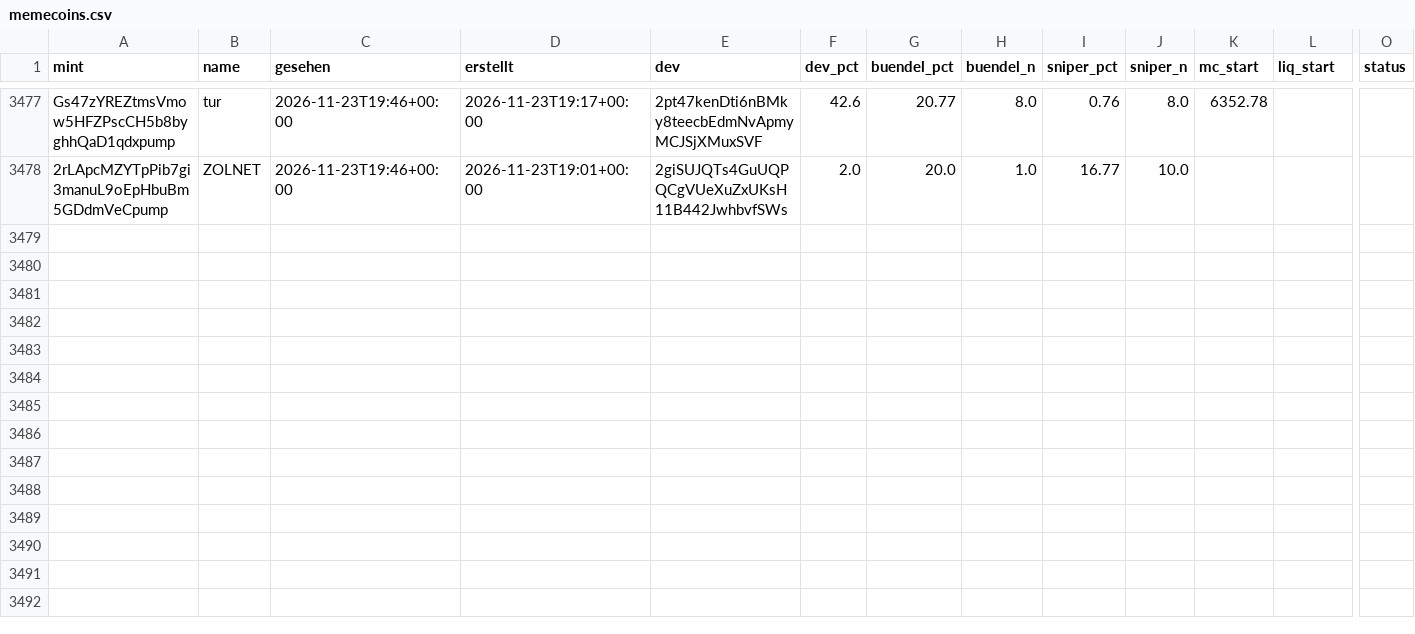
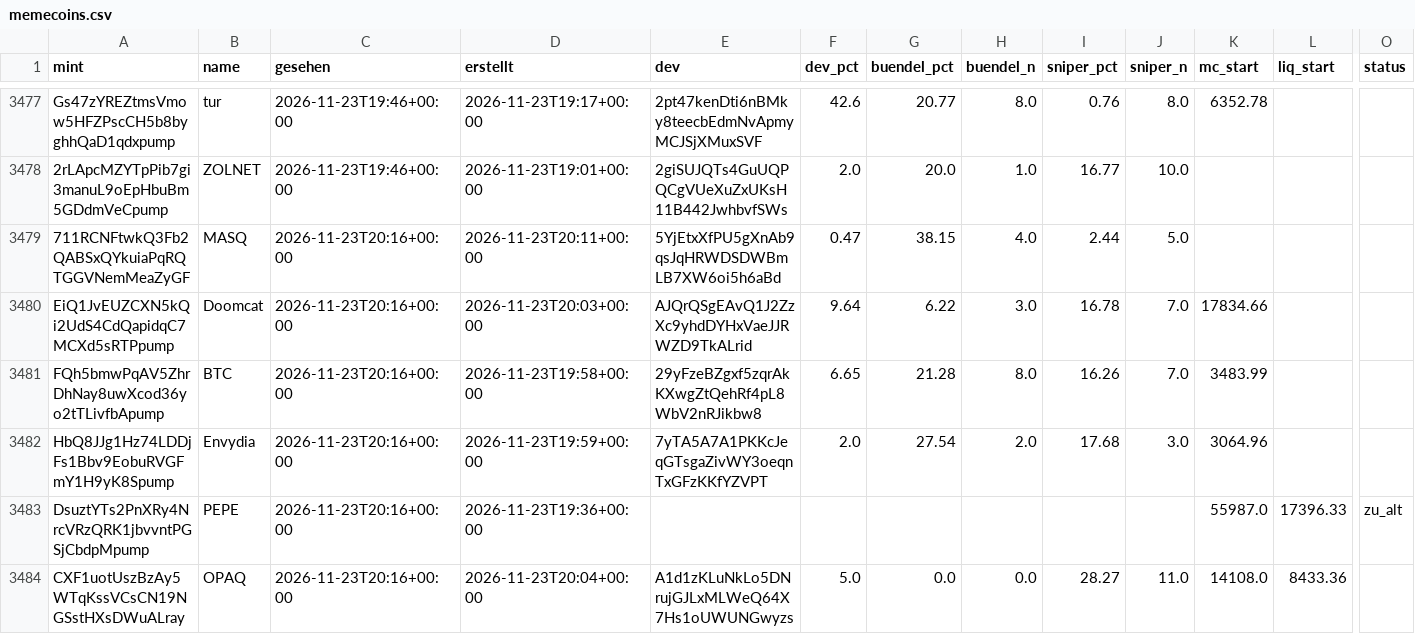
Before and after one commit to tobzwil89/insider, a CSV file: daten/wale/memecoins.csv, drawn as a sheet; only a part is shown, gaps mark what is left out; rows hold the shown columns only; the diff covers the shown part only; the diff names each change by its address in the sheet, - before the commit and + after, or states it on an @@ line.

```diff
--- a/daten/wale/memecoins.csv
+++ b/daten/wale/memecoins.csv
+row 3479: 711RCNFtwkQ3Fb2QABSxQYkuiaPqRQTGGVNemMeaZyGF | MASQ | 2026-11-23T20:16+00:00 | 2026-11-23T20:11+00:00 | 5YjEtxXfPU5gXnAb9qsJqHRWDSDWBmLB7XW6oi5h6aBd | 0.47 | 38.15 | 4.0 | 2.44 | 5.0
+row 3480: EiQ1JvEUZCXN5kQi2UdS4CdQapidqC7MCXd5sRTPpump | Doomcat | 2026-11-23T20:16+00:00 | 2026-11-23T20:03+00:00 | AJQrQSgEAvQ1J2ZzXc9yhdDYHxVaeJJRWZD9TkALrid | 9.64 | 6.22 | 3.0 | 16.78 | 7.0 | 17834.66
+row 3481: FQh5bmwPqAV5ZhrDhNay8uwXcod36yo2tTLivfbApump | BTC | 2026-11-23T20:16+00:00 | 2026-11-23T19:58+00:00 | 29yFzeBZgxf5zqrAkKXwgZtQehRf4pL8WbV2nRJikbw8 | 6.65 | 21.28 | 8.0 | 16.26 | 7.0 | 3483.99
+row 3482: HbQ8JJg1Hz74LDDjFs1Bbv9EobuRVGFmY1H9yK8Spump | Envydia | 2026-11-23T20:16+00:00 | 2026-11-23T19:59+00:00 | 7yTA5A7A1PKKcJeqGTsgaZivWY3oeqnTxGFzKKfYZVPT | 2.0 | 27.54 | 2.0 | 17.68 | 3.0 | 3064.96
+row 3483: DsuztYTs2PnXRy4NrcVRzQRK1jbvvntPGSjCbdpMpump | PEPE | 2026-11-23T20:16+00:00 | 2026-11-23T19:36+00:00 |  |  |  |  |  |  | 55987.0 | 17396.33 | zu_alt
+row 3484: CXF1uotUszBzAy5WTqKssVCsCN19NGSstHXsDWuALray | OPAQ | 2026-11-23T20:16+00:00 | 2026-11-23T20:04+00:00 | A1d1zKLuNkLo5DNrujGJLxMLWeQ64X7Hs1oUWUNGwyzs | 5.0 | 0.0 | 0.0 | 28.27 | 11.0 | 14108.0 | 8433.36
```
Also changed, not shown: 6 added rows and 21 edited cells elsewhere in this file, daten/wale/tagesfluss.csv, 2 other files.
